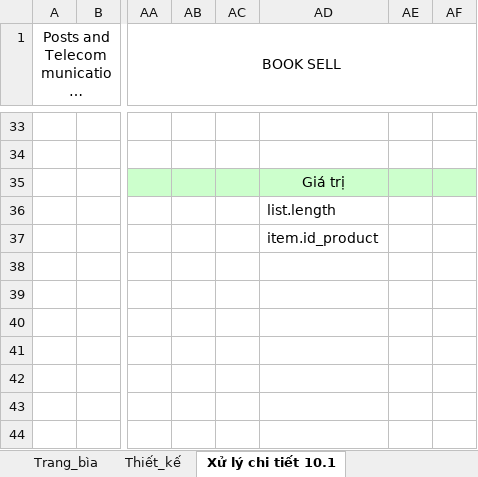
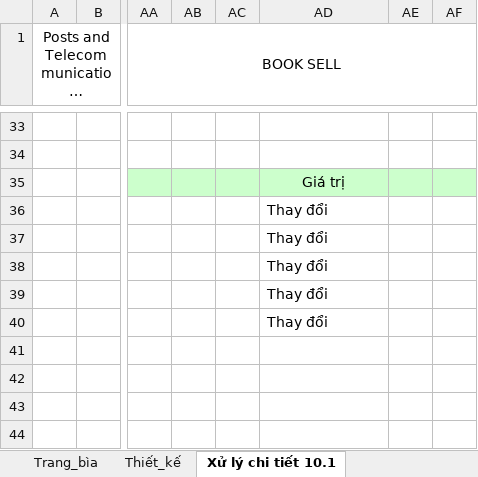
Before and after one commit to TieuMinhh/ReportKTLTHDT, an Excel workbook: Giai đoạn 3/BOOKSELL_TLPT_03_Cart.xlsx, sheet Xử lý chi tiết 10.1, drawn as a sheet; only a part is shown, gaps mark what is left out; long unchanged cells end in …; values as stored, in another font and other column widths than the file's, no borders; the diff names each change by its address in the sheet, - before the commit and + after, or states it on an @@ line.

```diff
--- a/Giai đoạn 3/BOOKSELL_TLPT_03_Cart.xlsx (sheet Xử lý chi tiết 10.1)
+++ b/Giai đoạn 3/BOOKSELL_TLPT_03_Cart.xlsx (sheet Xử lý chi tiết 10.1)
-AD36: list.length
+AD36: Thay đổi
-AD37: item.id_product
+AD37: Thay đổi
-AD38:AD40: (empty)
+AD38:AD40: Thay đổi
```
Also changed, not shown: sheet Xử lý chi tiết 10.6, sheet Xử lý chi tiết 10.7, sheet Xử lý chi tiết 10.3, sheet Xử lý chi tiết 10.2, sheet Xử lý chi tiết 10.4, sheet Xử lý chi tiết 10.5, hidden cells, charts or pictures.
